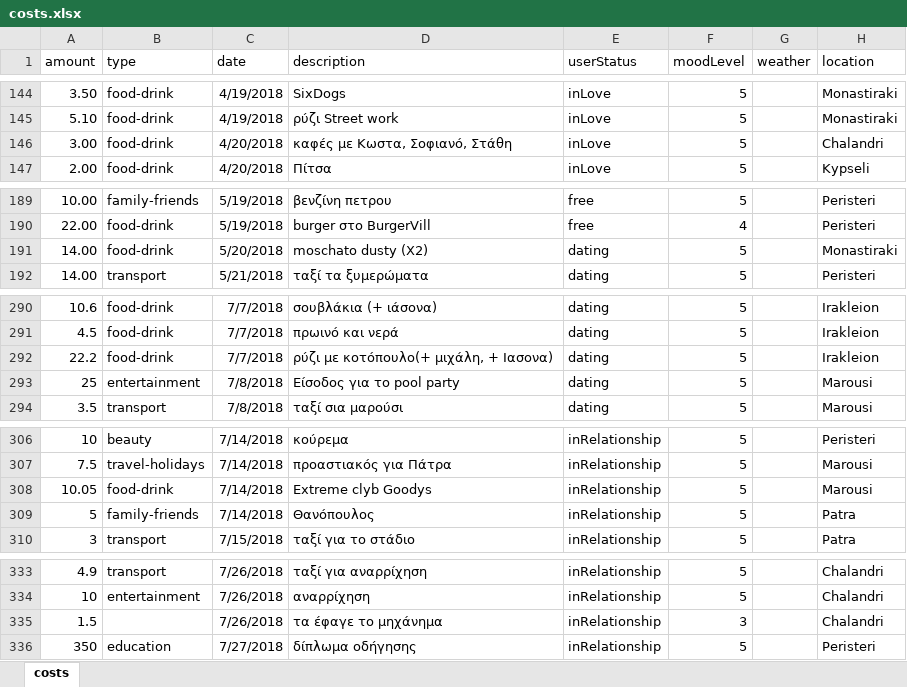
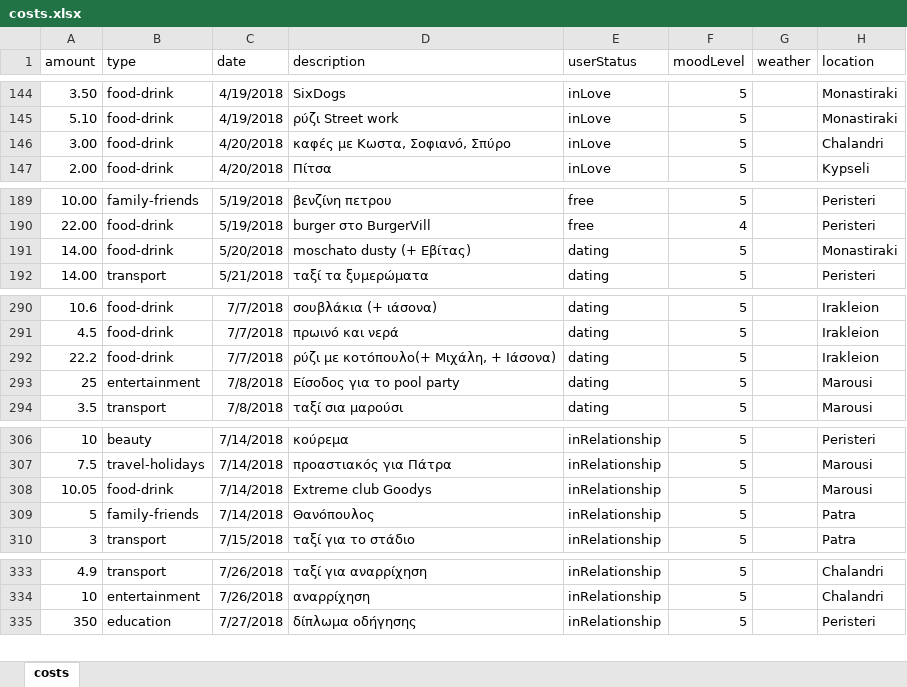
Before and after one commit to Stamanos/Financial-Organization, an Excel workbook: DataBase/costs.xlsx, sheet costs, drawn as a sheet; only a part is shown, gaps mark what is left out; values as stored, in another font and other column widths than the file's, no borders; table styles not drawn; the diff covers the shown part only; the diff names each change by its address in the sheet, - before the commit and + after, or states it on an @@ line.

Commit message:
Total Update

```diff
--- a/DataBase/costs.xlsx (sheet costs)
+++ b/DataBase/costs.xlsx (sheet costs)
-D146 (description): καφές με Κωστα, Σοφιανό, Στάθη
+D146 (description): καφές με Κωστα, Σοφιανό, Σπύρο
-D191 (description): moschato dusty (Χ2)
+D191 (description): moschato dusty (+ Εβίτας)
-D292 (description): ρύζι με κοτόπουλο(+ μιχάλη, + Ιασονα)
+D292 (description): ρύζι με κοτόπουλο(+ Μιχάλη, + Ιάσονα)
-D308 (description): Extreme clyb Goodys
+D308 (description): Extreme club Goodys
-row 335: 1.5 |  | 7/26/2018 | τα έφαγε το μηχάνημα | inRelationship | 3 |  | Chalandri
```
Also changed, not shown: 1 edited cell elsewhere in this sheet.
